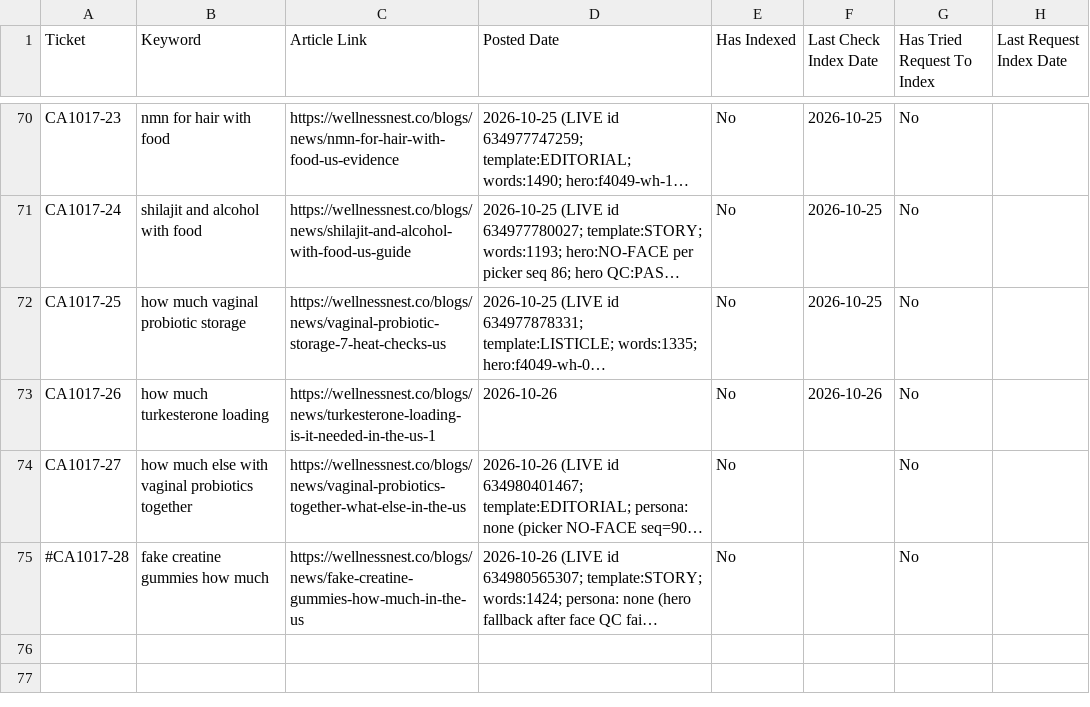
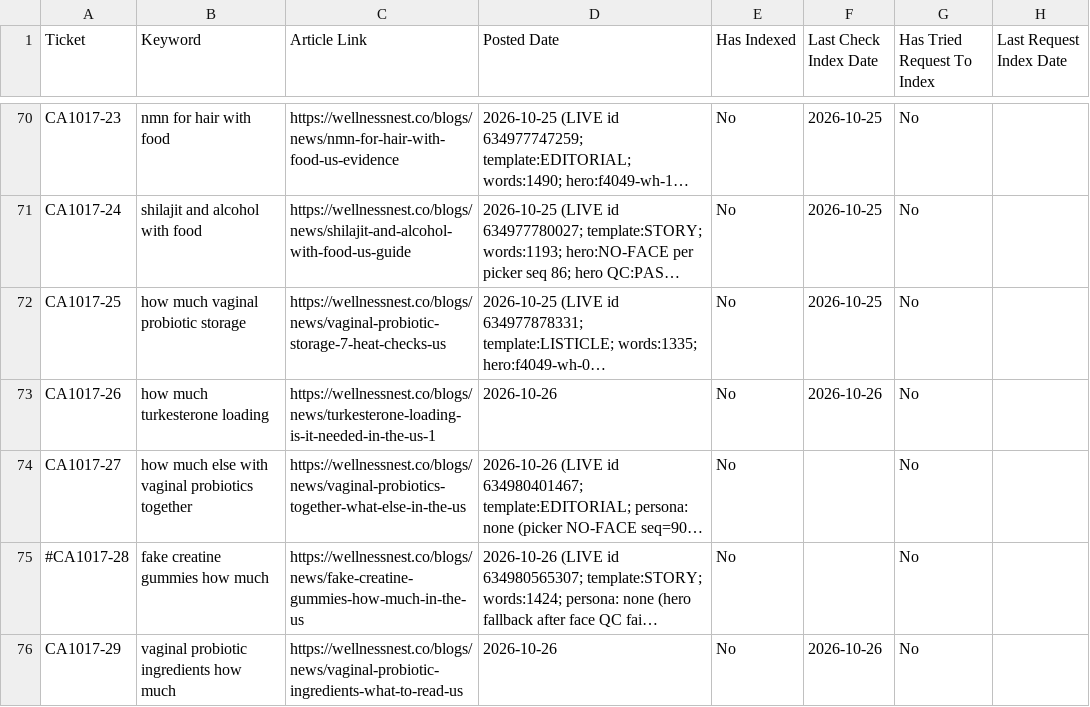
Before and after one commit to tuanquang269/genseo, a CSV file: PUBLISHED_ARTICLES_TRACKER.csv, drawn as a sheet; only a part is shown, gaps mark what is left out; long unchanged cells end in …; the diff names each change by its address in the sheet, - before the commit and + after, or states it on an @@ line.

```diff
--- a/PUBLISHED_ARTICLES_TRACKER.csv
+++ b/PUBLISHED_ARTICLES_TRACKER.csv
+row 76: CA1017-29 | vaginal probiotic ingredients how much | https://wellnessnest.co/blogs/news/vaginal-probiotic-ingredients-what-to-read-us | 2026-10-26 | No | 2026-10-26 | No
```
Also changed, not shown: 8 other files.
